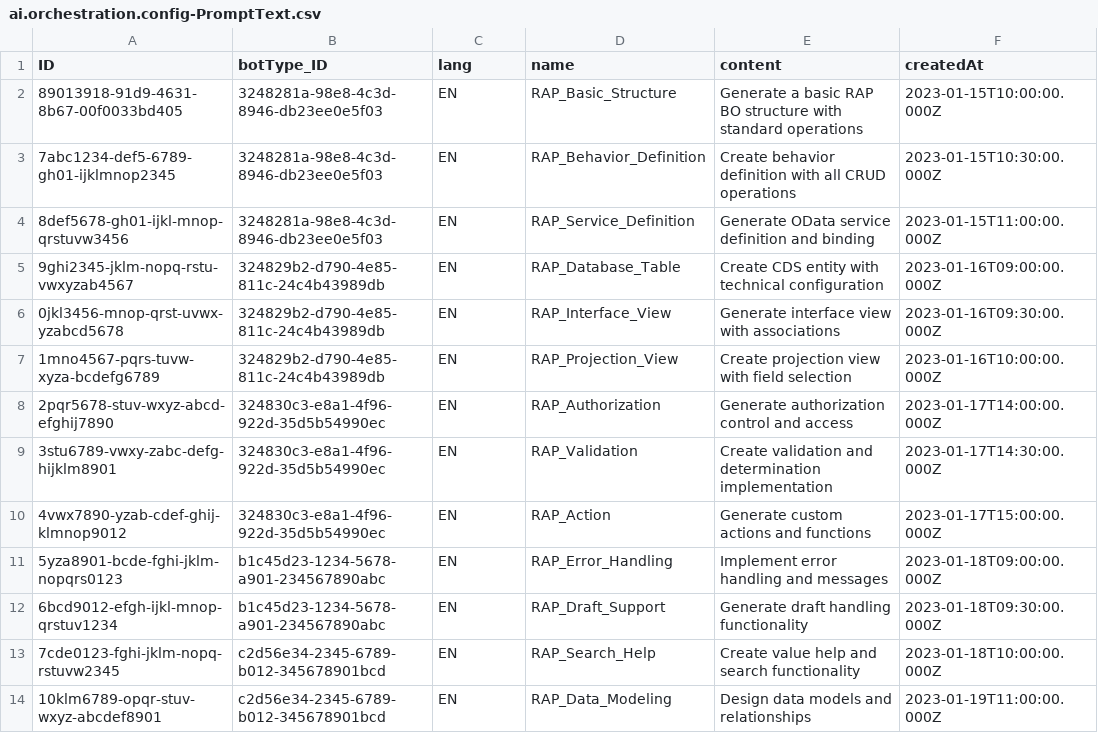
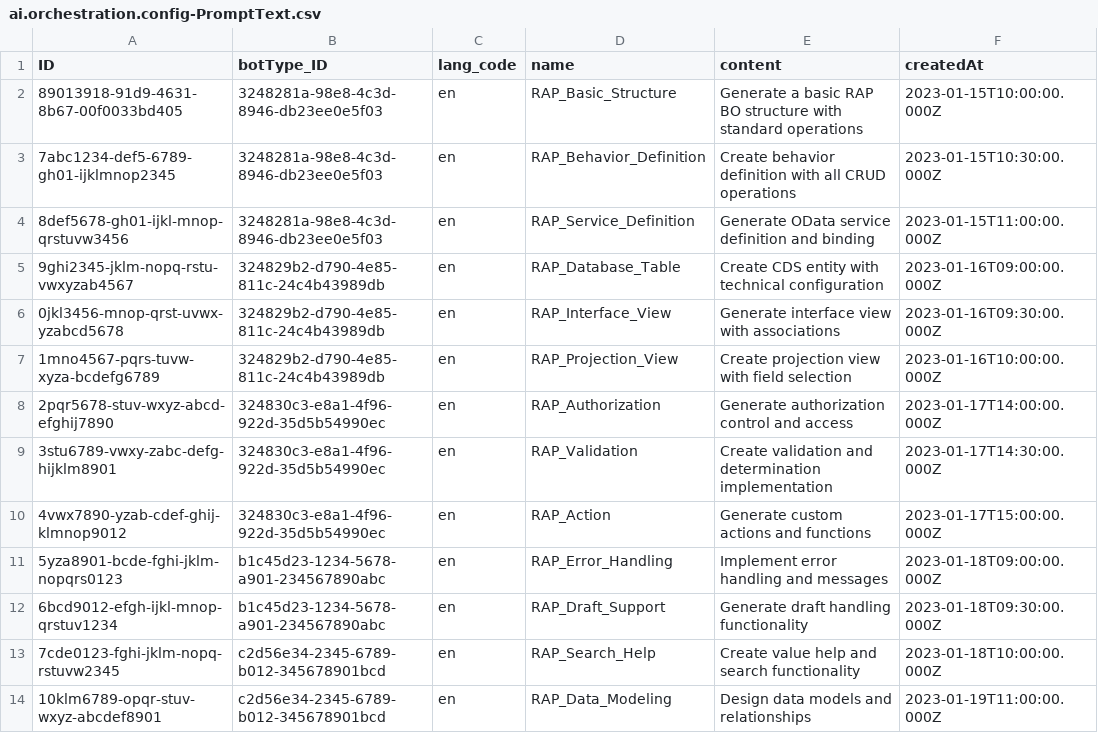
Before and after one commit to dreadedhairlock/ai2code_new, a CSV file: db/data/ai.orchestration.config-PromptText.csv, drawn as a sheet; only a part is shown; the diff covers the shown part only; the diff names each change by its address in the sheet, - before the commit and + after, or states it on an @@ line.

```diff
--- a/db/data/ai.orchestration.config-PromptText.csv
+++ b/db/data/ai.orchestration.config-PromptText.csv
-C1: lang
+C1: lang_code
-C2:C14 (lang_code): EN
+C2:C14 (lang_code): en
```
Also changed, not shown: 13 edited cells elsewhere in this file, 2 other files.
